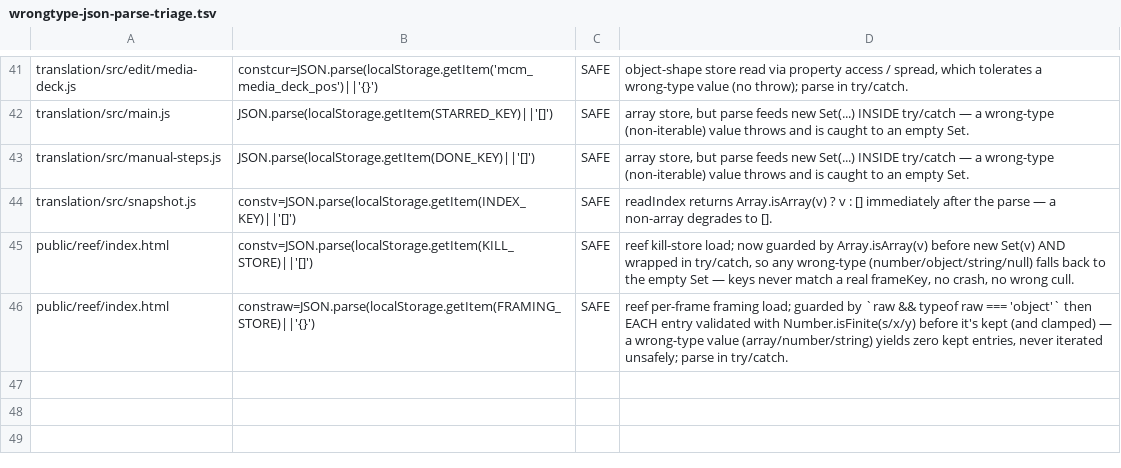
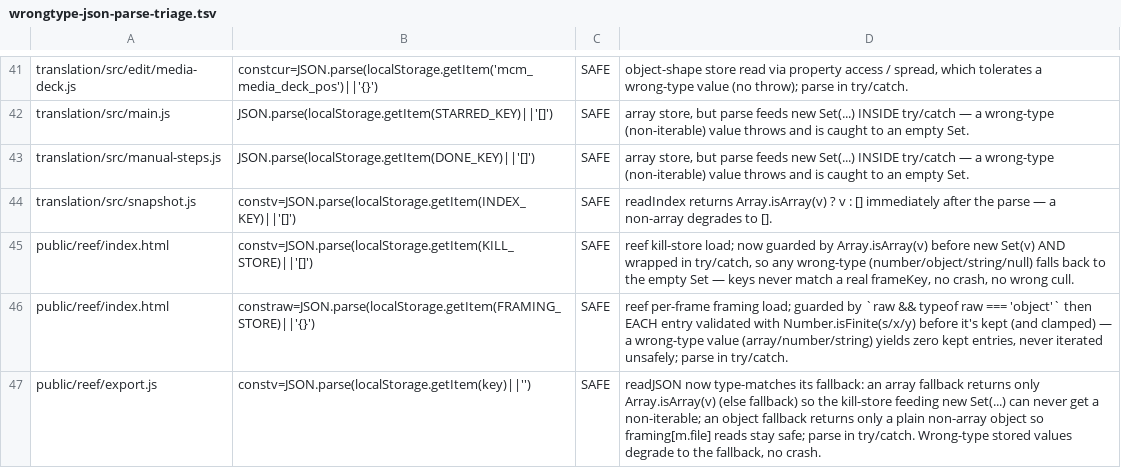
Before and after one commit to parleypott/mycoldmars-, a TSV file: scripts/wrongtype-json-parse-triage.tsv, drawn as a sheet; only a part is shown, gaps mark what is left out.

Commit message:
Lock the new episode-driven script engine: day-class + head-alternation core (+ harden reef export readJSON)
Brand-new code from 046ce07 ("generalize engine to episode-driven; add Palau")
shipped with ZERO coverage on its two load-bearing regex builders:

- buildDayCharacterClass(days) widens the DAY-stamp regex per episode. Burma
  shoots days 1-3 (\[1-3\]); Palau shoots 1-7 and its source carries 69 real
  DAY 4..DAY 7 timecode stamps that ONLY parse because this function extends the
  class. If it ever froze to Burma's class (the static-import boot trap boot.jsx
  warns about), every Palau day-4-7 chip would silently lose context.
- episodeHeadAlternation() must reproduce BURMA_HEAD_ALTERNATION byte-for-byte
  with Burma active (the commit's 'Burma unchanged' guarantee) and extend to
  Palau's six genre heads + structural words with Palau active.

burma-script/src/episode-regex.test.mjs (32 assertions) locks both. Mutation-proven:
freezing the day class to Burma's reds the 'DAY 7 matches for Palau' canary;
freezing the head alternation reds the Palau-extends assertions. Exported the two
pure builders (additive, zero behavior change).

Also: the gates caught today's new public/reef/export.js untriaged. readJSON only
guarded the missing case (?? fallback), so a corrupt non-array kill-store crashed
new Set(...). Hardened readJSON to type-match its fallback (array->array,
object->plain object) and triaged the guarded setBar divisions (frames.length is
guarded >0 in run()). Full suite 380 green; vite build clean.

```diff
--- a/scripts/wrongtype-json-parse-triage.tsv
+++ b/scripts/wrongtype-json-parse-triage.tsv
@@ -46 +46,2 @@ public/reef/index.html	constv=JSON.parse(localStorage.getItem(KILL_STORE)||'[]')
 public/reef/index.html	constraw=JSON.parse(localStorage.getItem(FRAMING_STORE)||'{}')	SAFE	reef per-frame framing load; guarded by `raw && typeof raw === 'object'` then EACH entry validated with Number.isFinite(s/x/y) before it's kept (and clamped) — a wrong-type value (array/number/string) yields zero kept entries, never iterated unsafely; parse in try/catch.
+public/reef/export.js	constv=JSON.parse(localStorage.getItem(key)||'')	SAFE	readJSON now type-matches its fallback: an array fallback returns only Array.isArray(v) (else fallback) so the kill-store feeding new Set(...) can never get a non-iterable; an object fallback returns only a plain non-array object so framing[m.file] reads stay safe; parse in try/catch. Wrong-type stored values degrade to the fallback, no crash.
```
Also changed, not shown: scripts/divide-by-length-triage.tsv, 3 other files.
